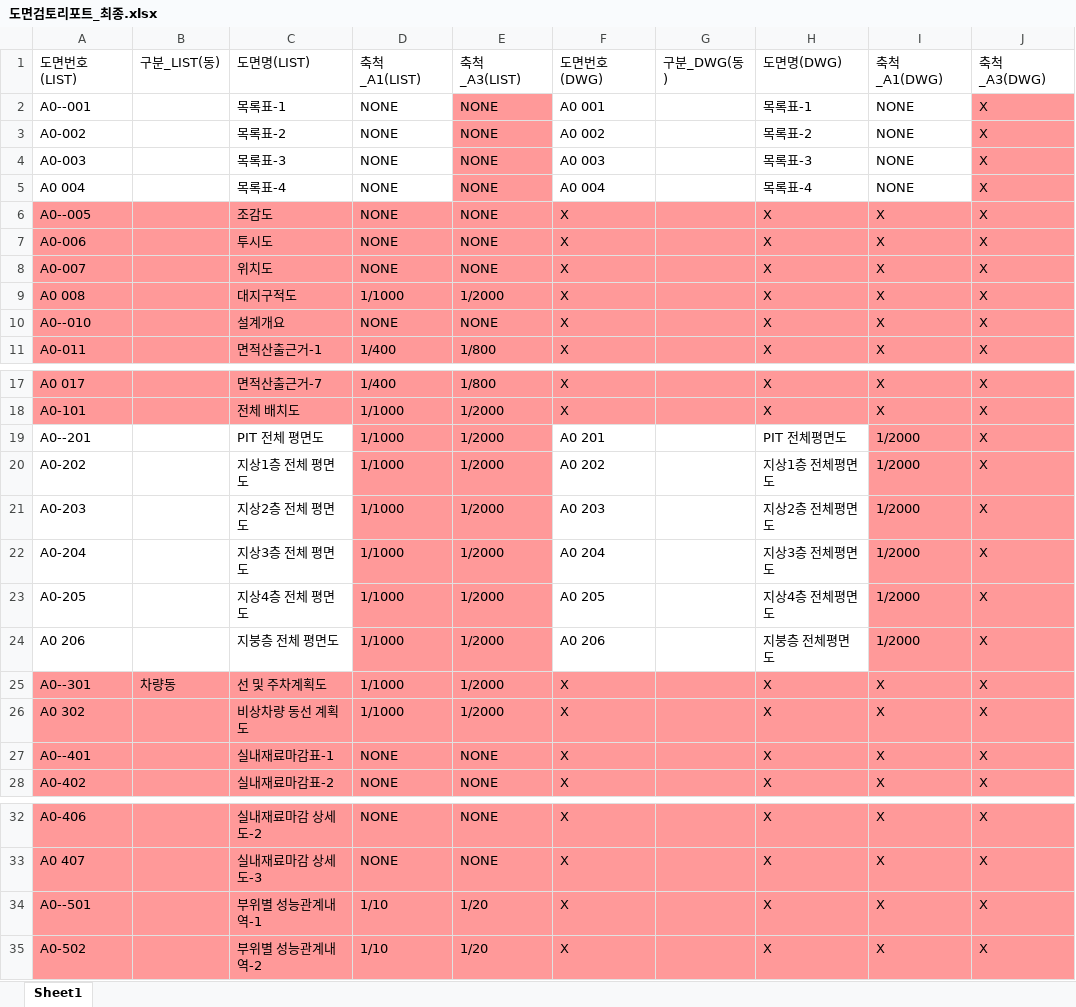
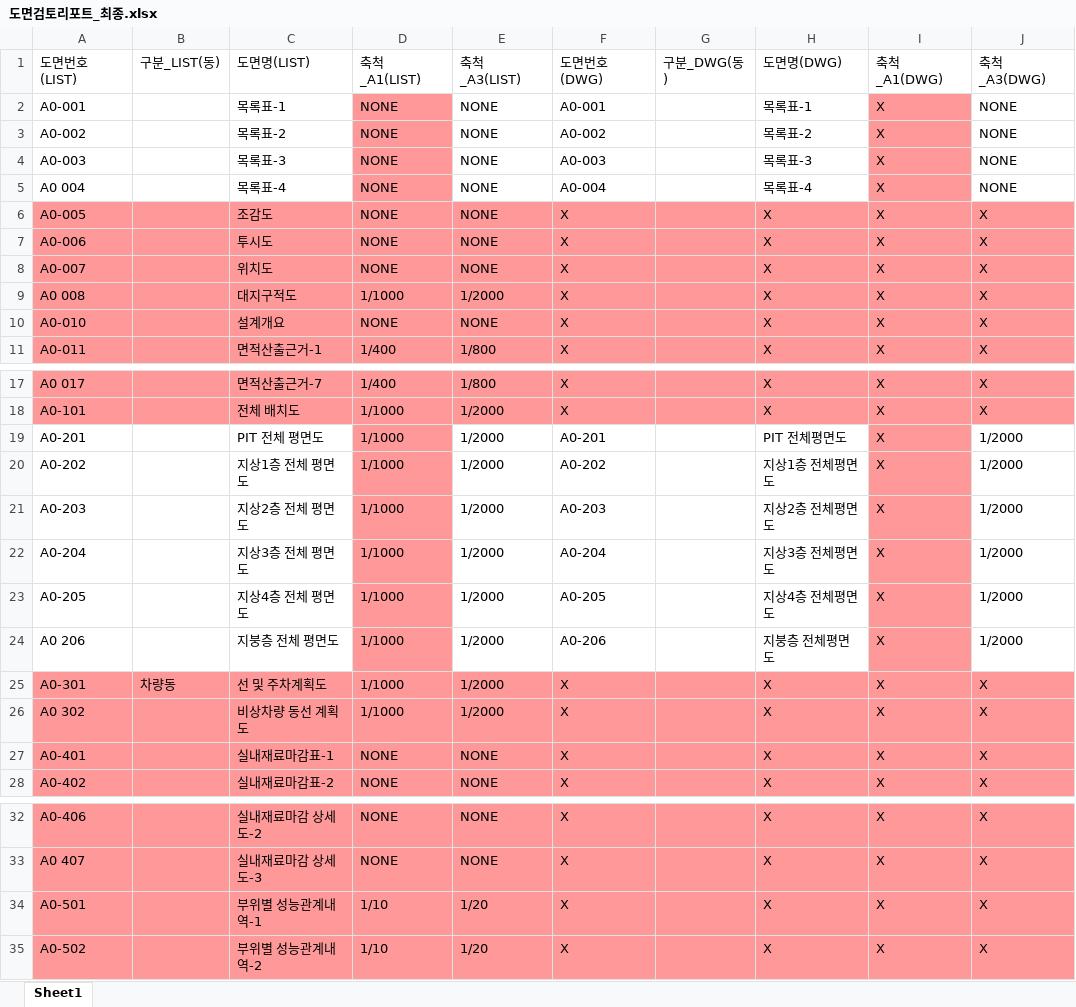
Before and after one commit to DaDaDiRaRa/dwg-checker, an Excel workbook: 도면검토리포트_최종.xlsx, sheet Sheet1, drawn as a sheet; only a part is shown, gaps mark what is left out; values as stored, in another font and other column widths than the file's, no borders; the diff covers the shown part only; the diff names each change by its address in the sheet, - before the commit and + after, or states it on an @@ line.

```diff
--- a/도면검토리포트_최종.xlsx (sheet Sheet1)
+++ b/도면검토리포트_최종.xlsx (sheet Sheet1)
-A2: A0--001
+A2: A0-001
-D2:D5 fill: none
+D2:D5 fill: #FF9999
-E2:E5 fill: #FF9999
+E2:E5 fill: none
-F2: A0 001
+F2: A0-001
-I2:I5: NONE
+I2:I5: X
-I2:I5 fill: none
+I2:I5 fill: #FF9999
-J2:J5: X
+J2:J5: NONE
-J2:J5 fill: #FF9999
+J2:J5 fill: none
-F3: A0 002
+F3: A0-002
-F4: A0 003
+F4: A0-003
-F5: A0 004
+F5: A0-004
-A6: A0--005
+A6: A0-005
-A10: A0--010
+A10: A0-010
-A19: A0--201
+A19: A0-201
-E19:E24 fill: #FF9999
+E19:E24 fill: none
-F19: A0 201
+F19: A0-201
-I19:I24: 1/2000
+I19:I24: X
-J19:J24: X
+J19:J24: 1/2000
-J19:J24 fill: #FF9999
+J19:J24 fill: none
-F20: A0 202
+F20: A0-202
-F21: A0 203
+F21: A0-203
-F22: A0 204
+F22: A0-204
-F23: A0 205
+F23: A0-205
-F24: A0 206
+F24: A0-206
-A25: A0--301
+A25: A0-301
-A27: A0--401
+A27: A0-401
-A34: A0--501
+A34: A0-501
```
Also changed, not shown: 74 edited cells elsewhere in this sheet, 2 other files.
